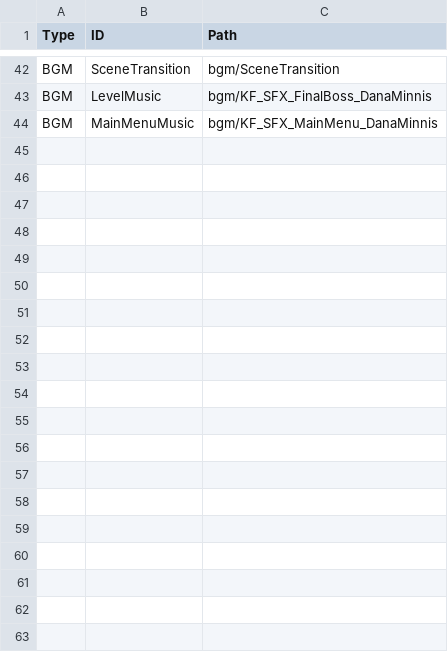
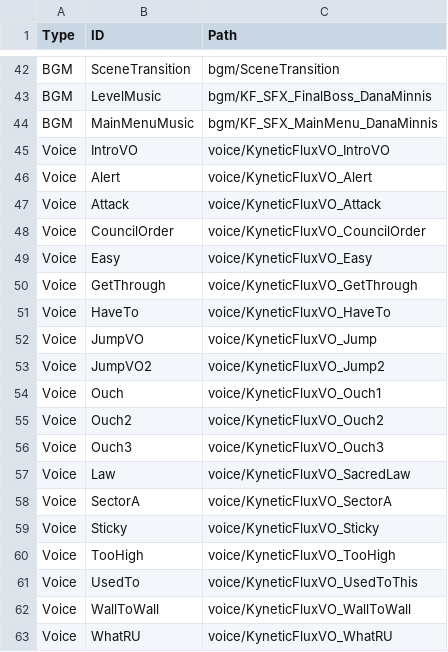
Before and after one commit to crazed6/CapstoneTFS_Fall2025, a CSV file: Assets/Resources/audio_clips.csv, drawn as a sheet; only a part is shown, gaps mark what is left out; the diff names each change by its address in the sheet, - before the commit and + after, or states it on an @@ line.

```diff
--- a/Assets/Resources/audio_clips.csv
+++ b/Assets/Resources/audio_clips.csv
+row 45: Voice | IntroVO | voice/KyneticFluxVO_IntroVO
+row 46: Voice | Alert | voice/KyneticFluxVO_Alert
+row 47: Voice | Attack | voice/KyneticFluxVO_Attack
+row 48: Voice | CouncilOrder | voice/KyneticFluxVO_CouncilOrder
+row 49: Voice | Easy | voice/KyneticFluxVO_Easy
+row 50: Voice | GetThrough | voice/KyneticFluxVO_GetThrough
+row 51: Voice | HaveTo | voice/KyneticFluxVO_HaveTo
+row 52: Voice | JumpVO | voice/KyneticFluxVO_Jump
+row 53: Voice | JumpVO2 | voice/KyneticFluxVO_Jump2
+row 54: Voice | Ouch | voice/KyneticFluxVO_Ouch1
+row 55: Voice | Ouch2 | voice/KyneticFluxVO_Ouch2
+row 56: Voice | Ouch3 | voice/KyneticFluxVO_Ouch3
+row 57: Voice | Law | voice/KyneticFluxVO_SacredLaw
+row 58: Voice | SectorA | voice/KyneticFluxVO_SectorA
+row 59: Voice | Sticky | voice/KyneticFluxVO_Sticky
+row 60: Voice | TooHigh | voice/KyneticFluxVO_TooHigh
+row 61: Voice | UsedTo | voice/KyneticFluxVO_UsedToThis
+row 62: Voice | WallToWall | voice/KyneticFluxVO_WallToWall
+row 63: Voice | WhatRU | voice/KyneticFluxVO_WhatRU
```
Also changed, not shown: 48 other files.
